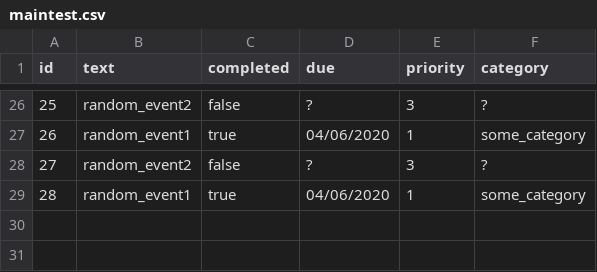
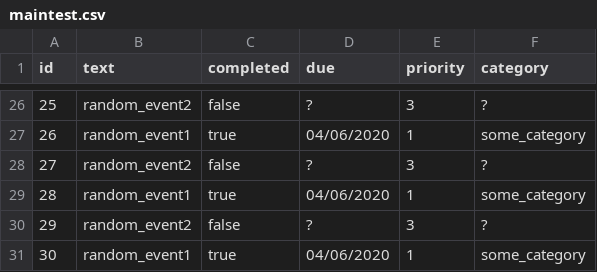
Before and after one commit to sry19/java5004_teamprojects, a CSV file: hw9/src/main/resources/maintest.csv, drawn as a sheet; only a part is shown, gaps mark what is left out; the diff names each change by its address in the sheet, - before the commit and + after, or states it on an @@ line.

```diff
--- a/hw9/src/main/resources/maintest.csv
+++ b/hw9/src/main/resources/maintest.csv
+row 30: 29 | random_event2 | false | ? | 3 | ?
+row 31: 30 | random_event1 | true | 04/06/2020 | 1 | some_category
```
Also changed, not shown: hw9/src/main/resources/todolist2.csv, 1 other file.
